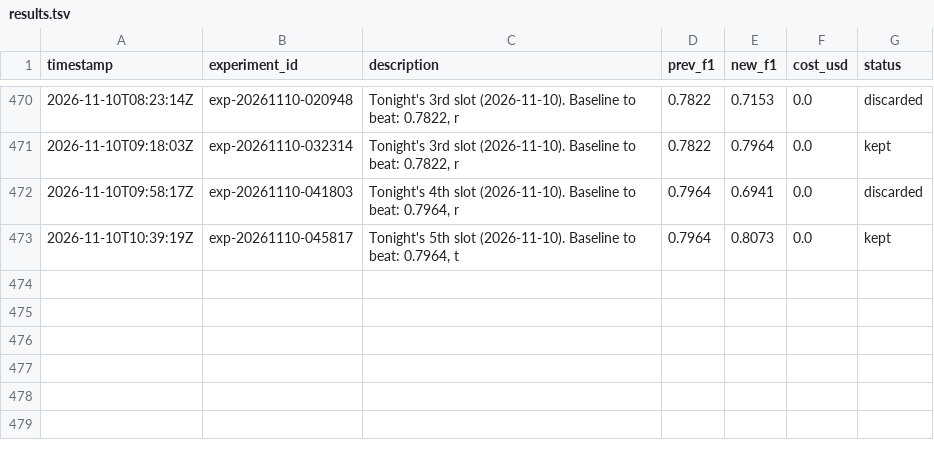
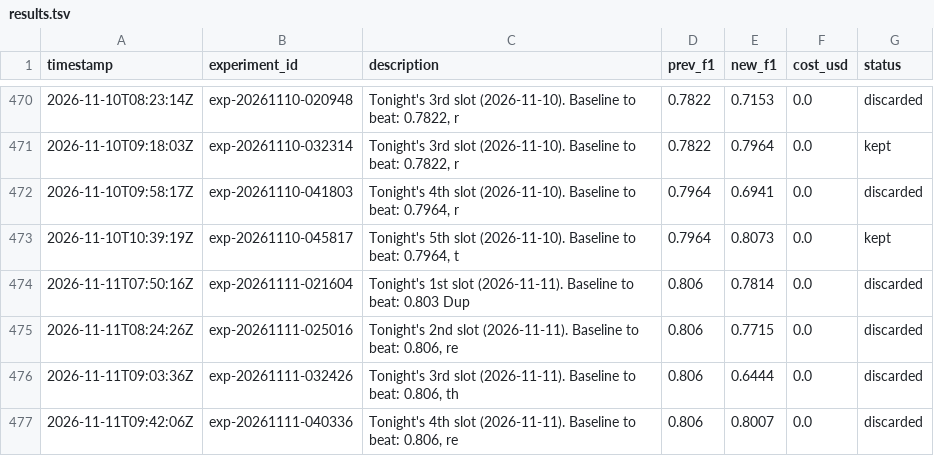
Before and after one commit to amruth9459/nanoclaw, a TSV file: groups/main/lexios-autoresearch/results.tsv, drawn as a sheet; only a part is shown, gaps mark what is left out; the diff names each change by its address in the sheet, - before the commit and + after, or states it on an @@ line.

```diff
--- a/groups/main/lexios-autoresearch/results.tsv
+++ b/groups/main/lexios-autoresearch/results.tsv
+row 474: 2026-11-11T07:50:16Z | exp-20261111-021604 | Tonight's 1st slot (2026-11-11). Baseline to beat: 0.803 Dup | 0.806 | 0.7814 | 0.0 | discarded
+row 475: 2026-11-11T08:24:26Z | exp-20261111-025016 | Tonight's 2nd slot (2026-11-11). Baseline to beat: 0.806, re | 0.806 | 0.7715 | 0.0 | discarded
+row 476: 2026-11-11T09:03:36Z | exp-20261111-032426 | Tonight's 3rd slot (2026-11-11). Baseline to beat: 0.806, th | 0.806 | 0.6444 | 0.0 | discarded
+row 477: 2026-11-11T09:42:06Z | exp-20261111-040336 | Tonight's 4th slot (2026-11-11). Baseline to beat: 0.806, re | 0.806 | 0.8007 | 0.0 | discarded
```
Also changed, not shown: 1 other file.
